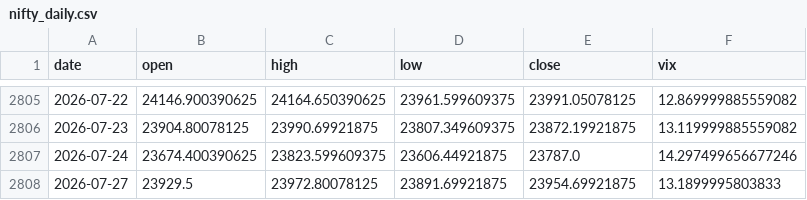
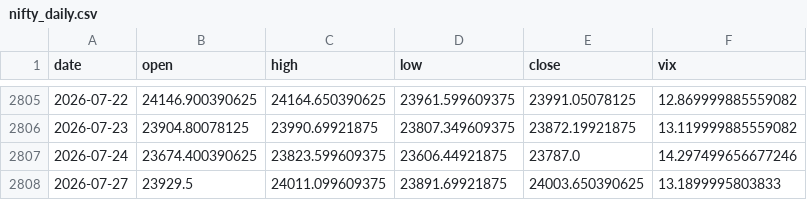
Before and after one commit to pravindev666/SpreadGuard-V24-Algorithmic-Nifty-Options-Engine, a CSV file: data/nifty_daily.csv, drawn as a sheet; only a part is shown, gaps mark what is left out.

```diff
--- a/data/nifty_daily.csv
+++ b/data/nifty_daily.csv
@@ -2807,2 +2807,2 @@ date,open,high,low,close,vix
 2026-07-24,23674.400390625,23823.599609375,23606.44921875,23787.0,14.297499656677246
-2026-07-27,23929.5,23972.80078125,23891.69921875,23954.69921875,13.1899995803833
+2026-07-27,23929.5,24011.099609375,23891.69921875,24003.650390625,13.1899995803833
```
Also changed, not shown: 2 other files.
